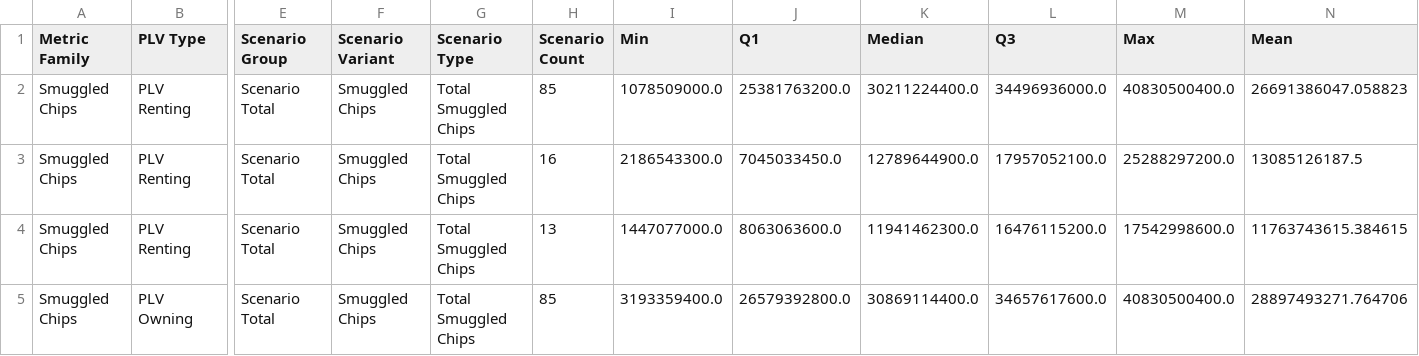
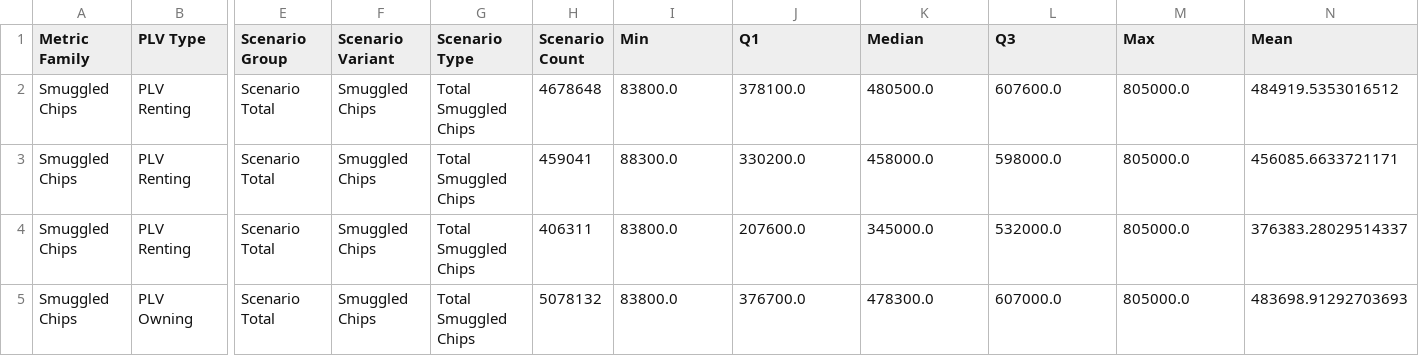
Before and after one commit to georgetown-cset/location-verification-calculations, a CSV file: output/all/relationship_boxplot_values.csv, drawn as a sheet; only a part is shown, gaps mark what is left out; the diff covers the shown part only; the diff names each change by its address in the sheet, - before the commit and + after, or states it on an @@ line.

Commit message:
Update output

```diff
--- a/output/all/relationship_boxplot_values.csv
+++ b/output/all/relationship_boxplot_values.csv
-H2 (Scenario Count): 85
+H2 (Scenario Count): 4678648
-I2 (Min): 1078509000.0
+I2 (Min): 83800.0
-J2 (Q1): 25381763200.0
+J2 (Q1): 378100.0
-K2 (Median): 30211224400.0
+K2 (Median): 480500.0
-L2 (Q3): 34496936000.0
+L2 (Q3): 607600.0
-M2 (Max): 40830500400.0
+M2 (Max): 805000.0
-N2 (Mean): 26691386047.058823
+N2 (Mean): 484919.5353016512
-H3 (Scenario Count): 16
+H3 (Scenario Count): 459041
-I3 (Min): 2186543300.0
+I3 (Min): 88300.0
-J3 (Q1): 7045033450.0
+J3 (Q1): 330200.0
-K3 (Median): 12789644900.0
+K3 (Median): 458000.0
-L3 (Q3): 17957052100.0
+L3 (Q3): 598000.0
-M3 (Max): 25288297200.0
+M3 (Max): 805000.0
-N3 (Mean): 13085126187.5
+N3 (Mean): 456085.6633721171
-H4 (Scenario Count): 13
+H4 (Scenario Count): 406311
-I4 (Min): 1447077000.0
+I4 (Min): 83800.0
-J4 (Q1): 8063063600.0
+J4 (Q1): 207600.0
-K4 (Median): 11941462300.0
+K4 (Median): 345000.0
-L4 (Q3): 16476115200.0
+L4 (Q3): 532000.0
-M4 (Max): 17542998600.0
+M4 (Max): 805000.0
-N4 (Mean): 11763743615.384615
+N4 (Mean): 376383.28029514337
-H5 (Scenario Count): 85
+H5 (Scenario Count): 5078132
-I5 (Min): 3193359400.0
+I5 (Min): 83800.0
-J5 (Q1): 26579392800.0
+J5 (Q1): 376700.0
-K5 (Median): 30869114400.0
+K5 (Median): 478300.0
-L5 (Q3): 34657617600.0
+L5 (Q3): 607000.0
-M5 (Max): 40830500400.0
+M5 (Max): 805000.0
-N5 (Mean): 28897493271.764706
+N5 (Mean): 483698.91292703693
```
Also changed, not shown: 14 edited cells elsewhere in this file, output/perfect_information/relationship_boxplot_values.csv, 4 other files.
